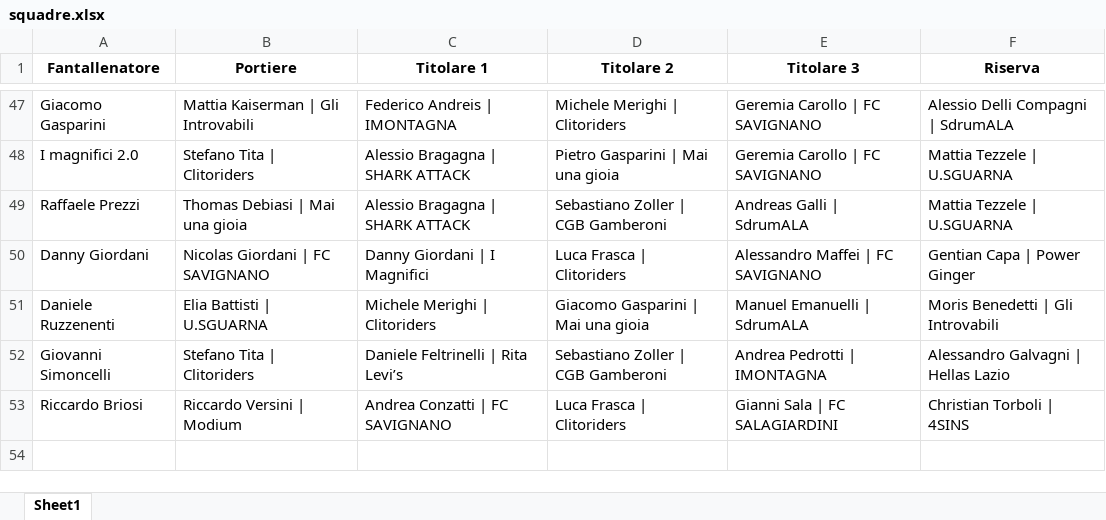
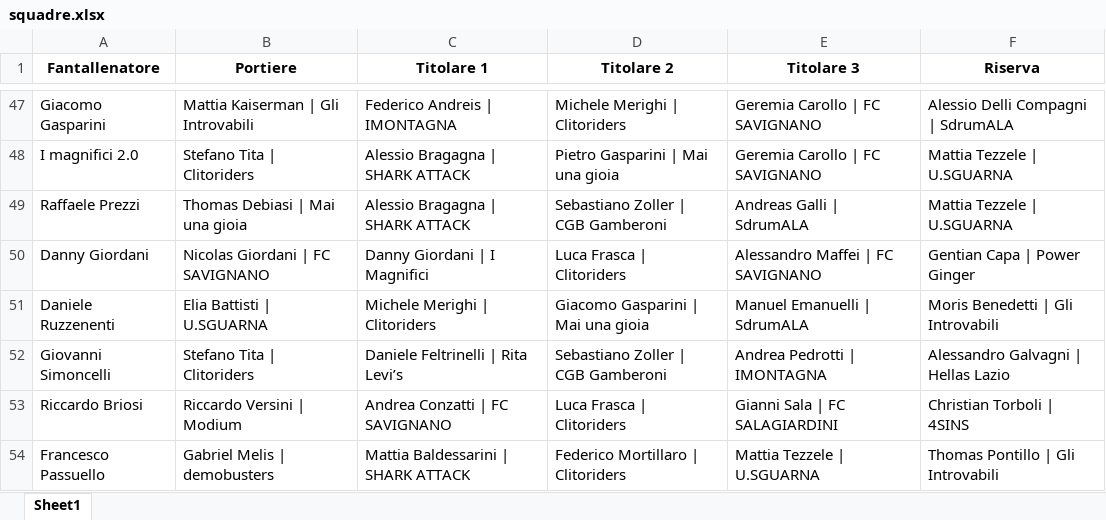
Before and after one commit to chumpblocckami/fantacalciosplash_lizzana, an Excel workbook: assets/2025/squadre.xlsx, sheet Sheet1, drawn as a sheet; only a part is shown, gaps mark what is left out; values as stored, in another font and other column widths than the file's, no borders; the diff names each change by its address in the sheet, - before the commit and + after, or states it on an @@ line.

Commit message:
Added Francesco Passuello team

```diff
--- a/assets/2025/squadre.xlsx (sheet Sheet1)
+++ b/assets/2025/squadre.xlsx (sheet Sheet1)
+row 54: Francesco Passuello | Gabriel Melis | demobusters | Mattia Baldessarini | SHARK ATTACK | Federico Mortillaro | Clitoriders | Mattia Tezzele | U.SGUARNA | Thomas Pontillo | Gli Introvabili
```
